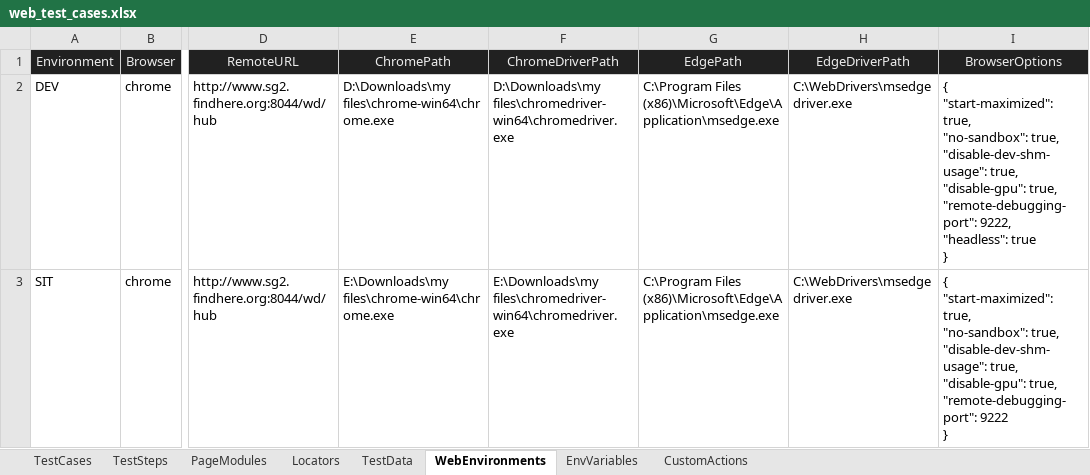
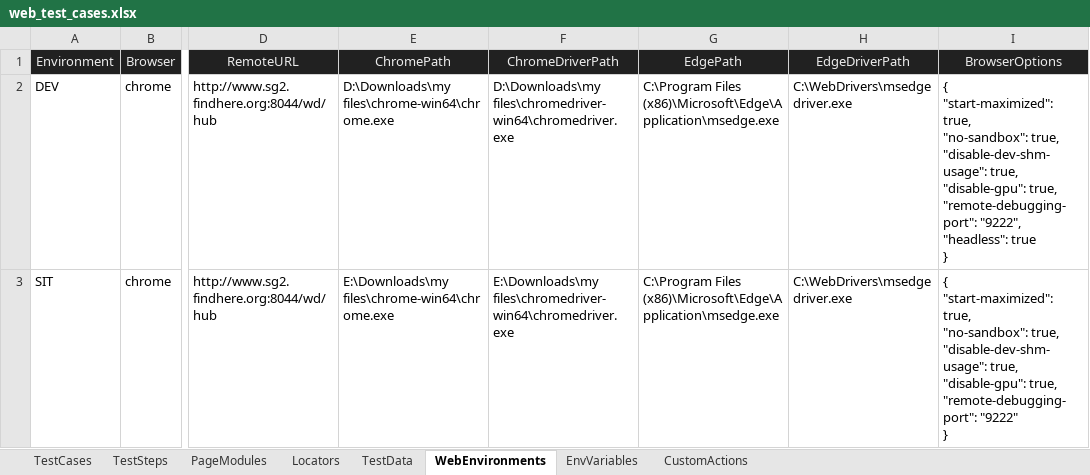
Before and after one commit to huangsx0213/e2e_test_framework, an Excel workbook: test_cases/web_test_cases.xlsx, sheet WebEnvironments, drawn as a sheet; only a part is shown, gaps mark what is left out; values as stored, in another font and other column widths than the file's, no borders; ↵ is a line break in a cell; the diff names each change by its address in the sheet, - before the commit and + after, or states it on an @@ line.

```diff
--- a/test_cases/web_test_cases.xlsx (sheet WebEnvironments)
+++ b/test_cases/web_test_cases.xlsx (sheet WebEnvironments)
-I2 (BrowserOptions): …true, ↵ "remote-debugging-port": 9222, ↵ "headless": true…
+I2 (BrowserOptions): …true, ↵ "remote-debugging-port": "9222", ↵ "headless": true…
-I3 (BrowserOptions): …true, ↵ "remote-debugging-port": 9222 ↵ }
+I3 (BrowserOptions): …true, ↵ "remote-debugging-port": "9222" ↵ }
```
Also changed, not shown: sheet TestData, sheet PageModules, sheet EnvVariables, 12 other files.
